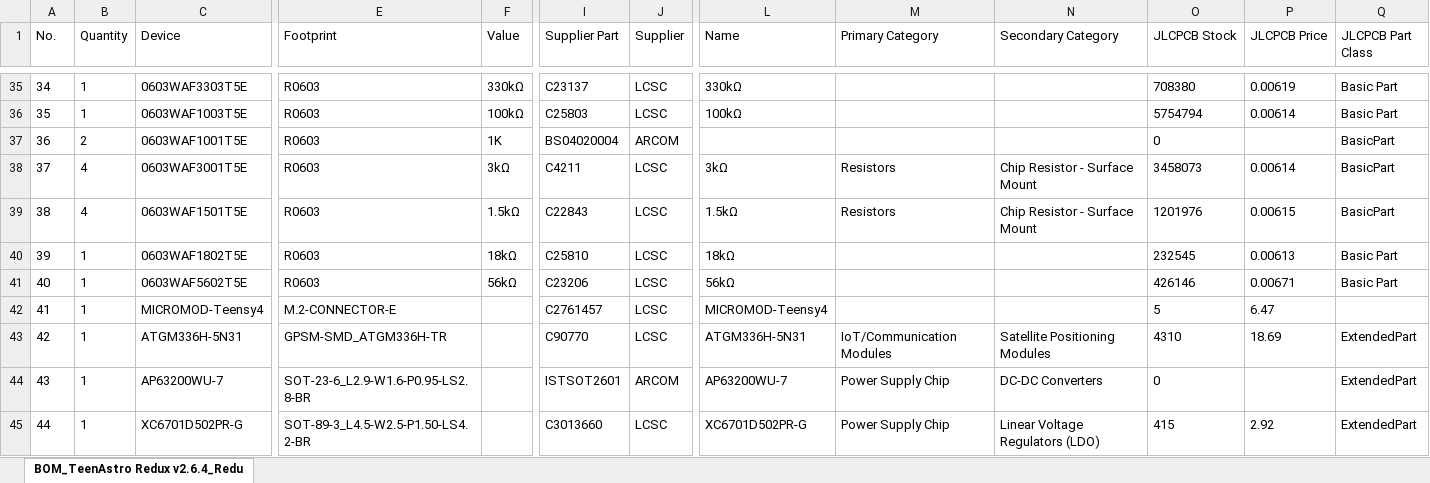
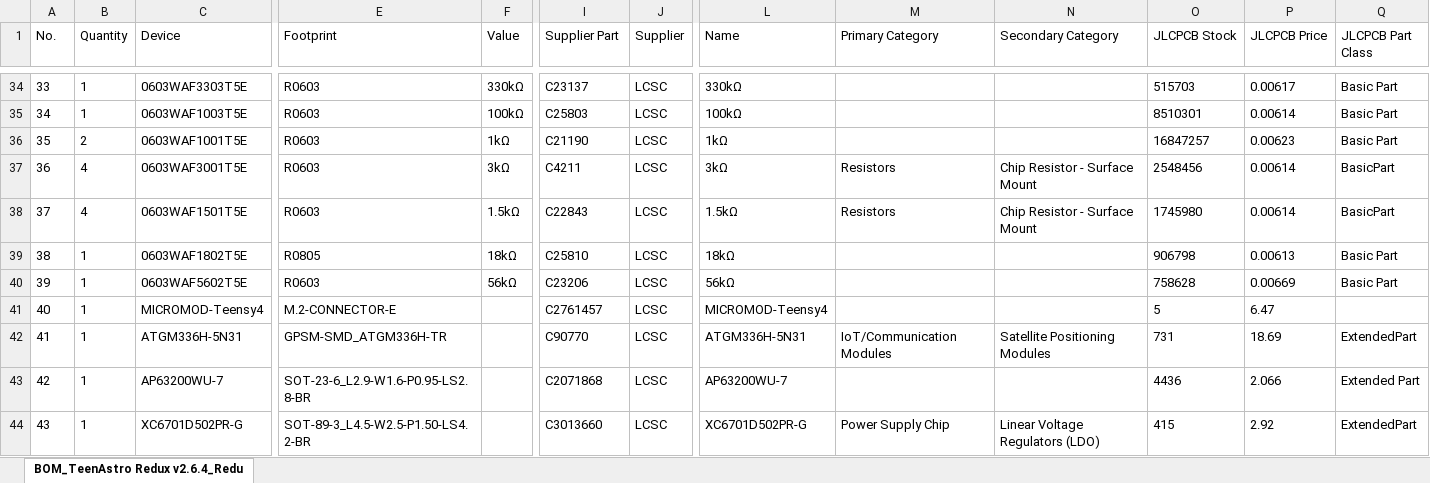
Before and after one commit to zUrp-Astronomics/Unicorn, an Excel workbook: 1_Main_board/TeenAstro_Redux__Main_Board_v2.6.4__4_BOM.xlsx, sheet BOM_TeenAstro Redux v2.6.4_Redu, drawn as a sheet; only a part is shown, gaps mark what is left out; values as stored, in another font and other column widths than the file's, no borders; addresses are those after the commit; the diff covers the shown part only; the diff names each change by its address in the sheet, - before the commit and + after, or states it on an @@ line.

```diff
--- a/1_Main_board/TeenAstro_Redux__Main_Board_v2.6.4__4_BOM.xlsx (sheet BOM_TeenAstro Redux v2.6.4_Redu)
+++ b/1_Main_board/TeenAstro_Redux__Main_Board_v2.6.4__4_BOM.xlsx (sheet BOM_TeenAstro Redux v2.6.4_Redu)
@@ column A (No.) renumbered from row 2 down @@
-O34 (JLCPCB Stock): 708380
+O34 (JLCPCB Stock): 515703
-P34 (JLCPCB Price): 0.00619
+P34 (JLCPCB Price): 0.00617
-O35 (JLCPCB Stock): 5754794
+O35 (JLCPCB Stock): 8510301
-F36 (Value): 1K
+F36 (Value): 1kΩ
-I36 (Supplier Part): BS04020004
+I36 (Supplier Part): C21190
-J36 (Supplier): ARCOM
+J36 (Supplier): LCSC
-L36 (Name): (empty)
+L36 (Name): 1kΩ
-O36 (JLCPCB Stock): 0
+O36 (JLCPCB Stock): 16847257
-P36 (JLCPCB Price): (empty)
+P36 (JLCPCB Price): 0.00623
-Q36 (JLCPCB Part Class): BasicPart
+Q36 (JLCPCB Part Class): Basic Part
-O37 (JLCPCB Stock): 3458073
+O37 (JLCPCB Stock): 2548456
-O38 (JLCPCB Stock): 1201976
+O38 (JLCPCB Stock): 1745980
-P38 (JLCPCB Price): 0.00615
+P38 (JLCPCB Price): 0.00614
-E39 (Footprint): R0603
+E39 (Footprint): R0805
-O39 (JLCPCB Stock): 232545
+O39 (JLCPCB Stock): 906798
-O40 (JLCPCB Stock): 426146
+O40 (JLCPCB Stock): 758628
-P40 (JLCPCB Price): 0.00671
+P40 (JLCPCB Price): 0.00669
-O42 (JLCPCB Stock): 4310
+O42 (JLCPCB Stock): 731
-I43 (Supplier Part): ISTSOT2601
+I43 (Supplier Part): C2071868
-J43 (Supplier): ARCOM
+J43 (Supplier): LCSC
-M43 (Primary Category): Power Supply Chip
+M43 (Primary Category): (empty)
-N43 (Secondary Category): DC-DC Converters
+N43 (Secondary Category): (empty)
-O43 (JLCPCB Stock): 0
+O43 (JLCPCB Stock): 4436
-P43 (JLCPCB Price): (empty)
+P43 (JLCPCB Price): 2.066
-Q43 (JLCPCB Part Class): ExtendedPart
+Q43 (JLCPCB Part Class): Extended Part
```
Also changed, not shown: 1 added row, 2 removed rows and 105 edited cells elsewhere in this sheet, 1_Main_board/TeenAstro_Redux__Main_Board_v2.6.4__5_PnP.xlsx, 11 other files.
